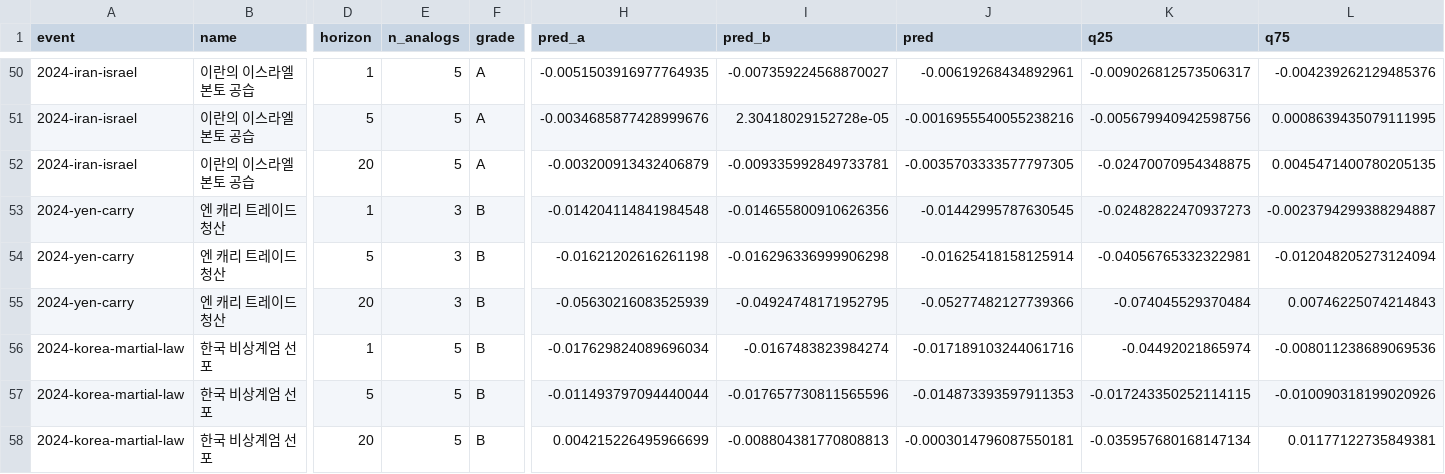
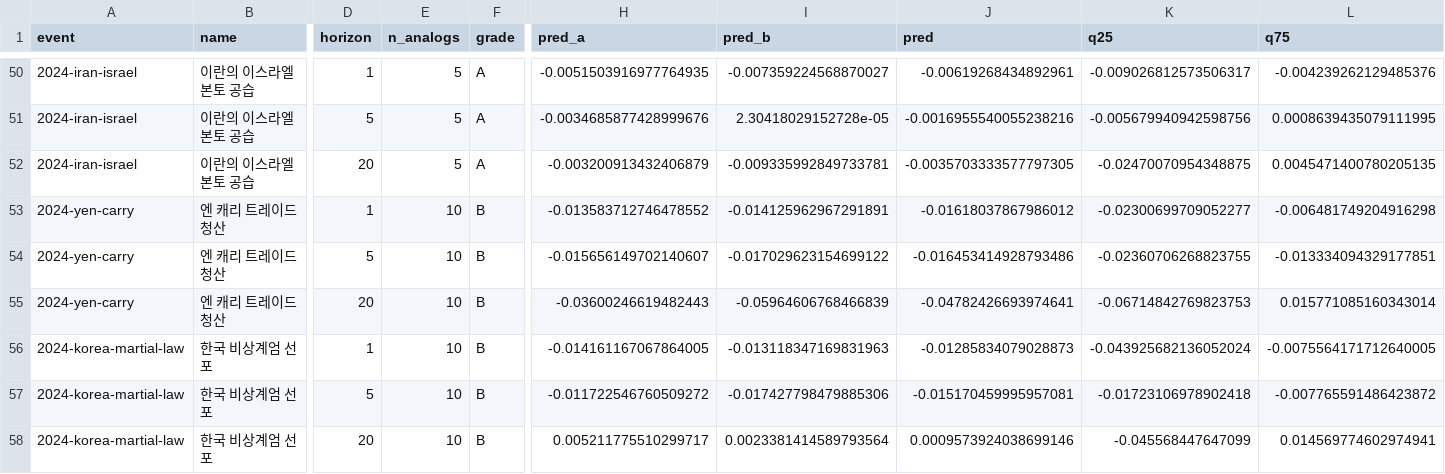
Before and after one commit to oceanstarlight/kr-fund-ai-agent, a CSV file: reports/backtest_pension.csv, drawn as a sheet; only a part is shown, gaps mark what is left out; the diff covers the shown part only; the diff names each change by its address in the sheet, - before the commit and + after, or states it on an @@ line.

```diff
--- a/reports/backtest_pension.csv
+++ b/reports/backtest_pension.csv
-E53:E55 (n_analogs): 3
+E53:E55 (n_analogs): 10
-H53 (pred_a): -0.014204114841984548
+H53 (pred_a): -0.013583712746478552
-I53 (pred_b): -0.014655800910626356
+I53 (pred_b): -0.014125962967291891
-J53 (pred): -0.01442995787630545
+J53 (pred): -0.01618037867986012
-K53 (q25): -0.02482822470937273
+K53 (q25): -0.02300699709052277
-L53 (q75): -0.0023794299388294887
+L53 (q75): -0.006481749204916298
-H54 (pred_a): -0.01621202616261198
+H54 (pred_a): -0.015656149702140607
-I54 (pred_b): -0.016296336999906298
+I54 (pred_b): -0.017029623154699122
-J54 (pred): -0.01625418158125914
+J54 (pred): -0.016453414928793486
-K54 (q25): -0.04056765332322981
+K54 (q25): -0.02360706268823755
-L54 (q75): -0.012048205273124094
+L54 (q75): -0.013334094329177851
-H55 (pred_a): -0.05630216083525939
+H55 (pred_a): -0.03600246619482443
-I55 (pred_b): -0.04924748171952795
+I55 (pred_b): -0.05964606768466839
-J55 (pred): -0.05277482127739366
+J55 (pred): -0.04782426693974641
-K55 (q25): -0.074045529370484
+K55 (q25): -0.06714842769823753
-L55 (q75): 0.00746225074214843
+L55 (q75): 0.015771085160343014
-E56:E58 (n_analogs): 5
+E56:E58 (n_analogs): 10
-H56 (pred_a): -0.017629824089696034
+H56 (pred_a): -0.014161167067864005
-I56 (pred_b): -0.0167483823984274
+I56 (pred_b): -0.013118347169831963
-J56 (pred): -0.017189103244061716
+J56 (pred): -0.01285834079028873
-K56 (q25): -0.04492021865974
+K56 (q25): -0.043925682136052024
-L56 (q75): -0.008011238689069536
+L56 (q75): -0.0075564171712640005
-H57 (pred_a): -0.011493797094440044
+H57 (pred_a): -0.011722546760509272
-I57 (pred_b): -0.017657730811565596
+I57 (pred_b): -0.017427798479885306
-J57 (pred): -0.014873393597911353
+J57 (pred): -0.015170459995957081
-K57 (q25): -0.017243350252114115
+K57 (q25): -0.01723106978902418
-L57 (q75): -0.010090318199020926
+L57 (q75): -0.007765591486423872
-H58 (pred_a): 0.004215226495966699
+H58 (pred_a): 0.005211775510299717
-I58 (pred_b): -0.008804381770808813
+I58 (pred_b): 0.0023381414589793564
-J58 (pred): -0.0003014796087550181
+J58 (pred): 0.0009573924038699146
-K58 (q25): -0.035957680168147134
+K58 (q25): -0.045568447647099
-L58 (q75): 0.01177122735849381
+L58 (q75): 0.014569774602974941
```
Also changed, not shown: 90 edited cells elsewhere in this file, reports/backtest_balanced.csv, reports/backtest_sovereign.csv, 13 other files.
